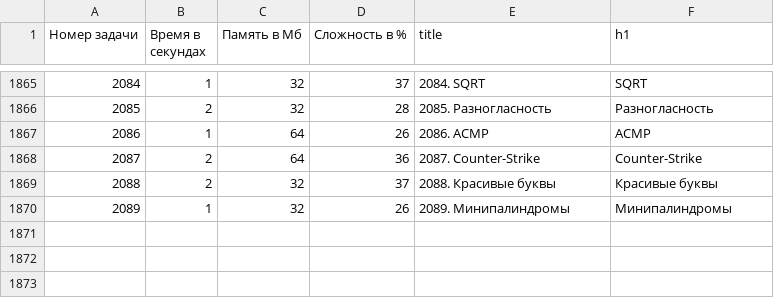
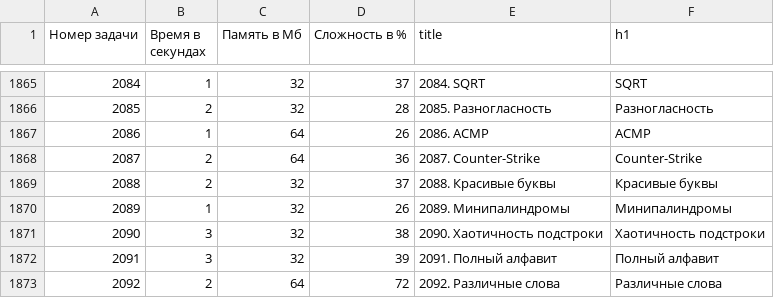
Before and after one commit to BorisMenshikov/acmp-problem-complexity-data, a CSV file: acmp-problem-info-current.csv, drawn as a sheet; only a part is shown, gaps mark what is left out; the diff names each change by its address in the sheet, - before the commit and + after, or states it on an @@ line.

```diff
--- a/acmp-problem-info-current.csv
+++ b/acmp-problem-info-current.csv
+row 1871: 2090 | 3 | 32 | 38 | 2090. Хаотичность подстроки | Хаотичность подстроки
+row 1872: 2091 | 3 | 32 | 39 | 2091. Полный алфавит | Полный алфавит
+row 1873: 2092 | 2 | 64 | 72 | 2092. Различные слова | Различные слова
```
Also changed, not shown: acmp-problem-complexity-current.csv, 1 other file.
